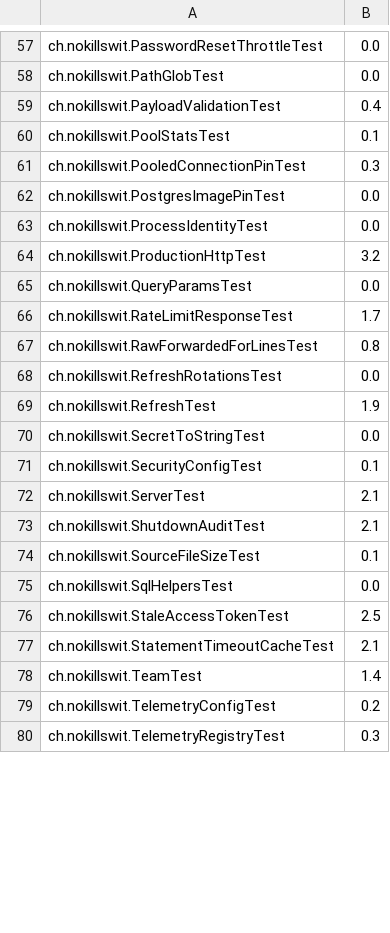
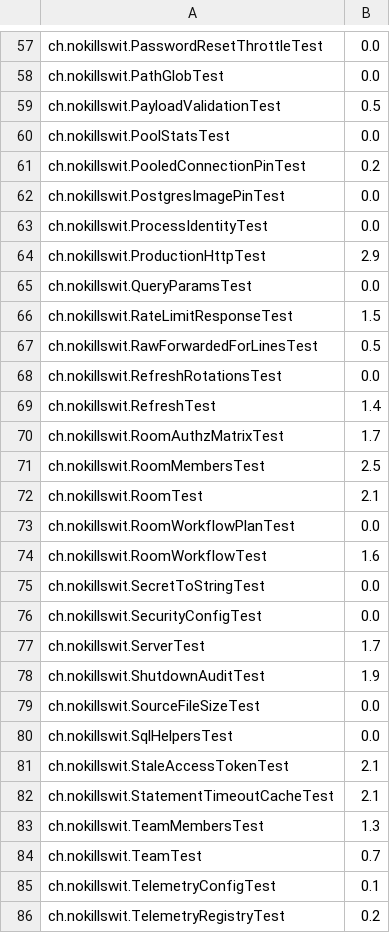
Before and after one commit to liveweird/adder, a TSV file: server/test-weights.tsv, drawn as a sheet; only a part is shown, gaps mark what is left out; the diff covers the shown part only.

```diff
--- a/server/test-weights.tsv
+++ b/server/test-weights.tsv
@@ -58,23 +58,29 @@ ch.nokillswit.PasswordResetThrottleTest	0.0
 ch.nokillswit.PathGlobTest	0.0
-ch.nokillswit.PayloadValidationTest	0.4
-ch.nokillswit.PoolStatsTest	0.1
-ch.nokillswit.PooledConnectionPinTest	0.3
+ch.nokillswit.PayloadValidationTest	0.5
+ch.nokillswit.PoolStatsTest	0.0
+ch.nokillswit.PooledConnectionPinTest	0.2
 ch.nokillswit.PostgresImagePinTest	0.0
 ch.nokillswit.ProcessIdentityTest	0.0
-ch.nokillswit.ProductionHttpTest	3.2
+ch.nokillswit.ProductionHttpTest	2.9
 ch.nokillswit.QueryParamsTest	0.0
-ch.nokillswit.RateLimitResponseTest	1.7
-ch.nokillswit.RawForwardedForLinesTest	0.8
+ch.nokillswit.RateLimitResponseTest	1.5
+ch.nokillswit.RawForwardedForLinesTest	0.5
 ch.nokillswit.RefreshRotationsTest	0.0
-ch.nokillswit.RefreshTest	1.9
+ch.nokillswit.RefreshTest	1.4
+ch.nokillswit.RoomAuthzMatrixTest	1.7
+ch.nokillswit.RoomMembersTest	2.5
+ch.nokillswit.RoomTest	2.1
+ch.nokillswit.RoomWorkflowPlanTest	0.0
+ch.nokillswit.RoomWorkflowTest	1.6
 ch.nokillswit.SecretToStringTest	0.0
-ch.nokillswit.SecurityConfigTest	0.1
-ch.nokillswit.ServerTest	2.1
-ch.nokillswit.ShutdownAuditTest	2.1
-ch.nokillswit.SourceFileSizeTest	0.1
+ch.nokillswit.SecurityConfigTest	0.0
+ch.nokillswit.ServerTest	1.7
+ch.nokillswit.ShutdownAuditTest	1.9
+ch.nokillswit.SourceFileSizeTest	0.0
 ch.nokillswit.SqlHelpersTest	0.0
-ch.nokillswit.StaleAccessTokenTest	2.5
+ch.nokillswit.StaleAccessTokenTest	2.1
 ch.nokillswit.StatementTimeoutCacheTest	2.1
-ch.nokillswit.TeamTest	1.4
-ch.nokillswit.TelemetryConfigTest	0.2
-ch.nokillswit.TelemetryRegistryTest	0.3
+ch.nokillswit.TeamMembersTest	1.3
+ch.nokillswit.TeamTest	0.7
+ch.nokillswit.TelemetryConfigTest	0.1
+ch.nokillswit.TelemetryRegistryTest	0.2
```
Also changed, not shown: 4 added rows, 1 removed row and 36 edited cells elsewhere in this file, 11 other files.
